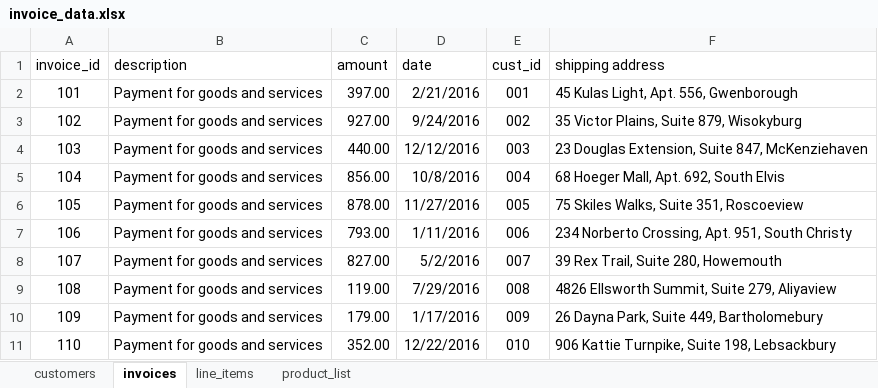
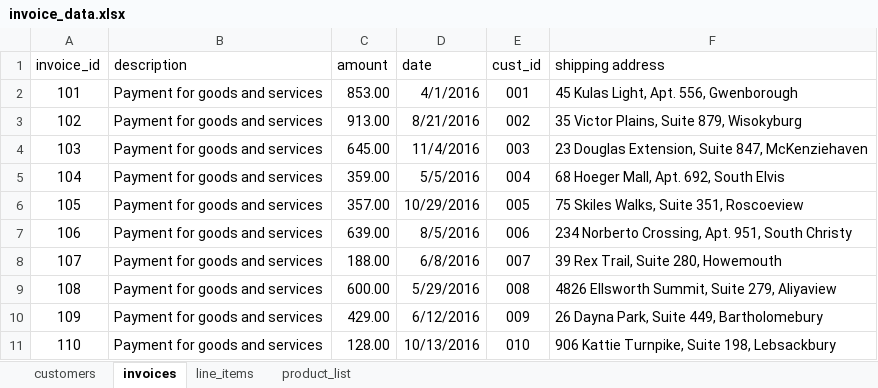
Before and after one commit to terracotta55/cohort3, an Excel workbook: src/python/comp-230/invoice_data.xlsx, sheet invoices, drawn as a sheet; values as stored, in another font and other column widths than the file's, no borders; the diff names each change by its address in the sheet, - before the commit and + after, or states it on an @@ line.

```diff
--- a/src/python/comp-230/invoice_data.xlsx (sheet invoices)
+++ b/src/python/comp-230/invoice_data.xlsx (sheet invoices)
-C2 (amount): 397.00
+C2 (amount): 853.00
-D2 (date): 2/21/2016
+D2 (date): 4/1/2016
-C3 (amount): 927.00
+C3 (amount): 913.00
-D3 (date): 9/24/2016
+D3 (date): 8/21/2016
-C4 (amount): 440.00
+C4 (amount): 645.00
-D4 (date): 12/12/2016
+D4 (date): 11/4/2016
-C5 (amount): 856.00
+C5 (amount): 359.00
-D5 (date): 10/8/2016
+D5 (date): 5/5/2016
-C6 (amount): 878.00
+C6 (amount): 357.00
-D6 (date): 11/27/2016
+D6 (date): 10/29/2016
-C7 (amount): 793.00
+C7 (amount): 639.00
-D7 (date): 1/11/2016
+D7 (date): 8/5/2016
-C8 (amount): 827.00
+C8 (amount): 188.00
-D8 (date): 5/2/2016
+D8 (date): 6/8/2016
-C9 (amount): 119.00
+C9 (amount): 600.00
-D9 (date): 7/29/2016
+D9 (date): 5/29/2016
-C10 (amount): 179.00
+C10 (amount): 429.00
-D10 (date): 1/17/2016
+D10 (date): 6/12/2016
-C11 (amount): 352.00
+C11 (amount): 128.00
-D11 (date): 12/22/2016
+D11 (date): 10/13/2016
```
Also changed, not shown: sheet line_items, sheet product_list, src/python/comp-230/invoice_blank.xlsx.
